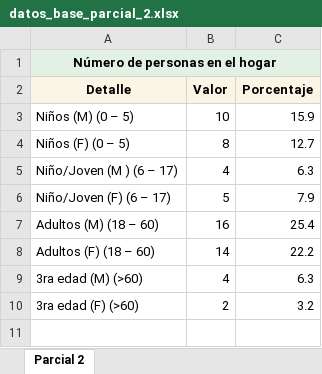
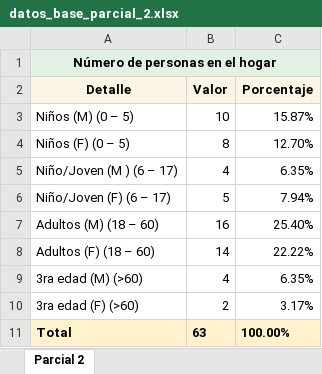
Before and after one commit to WalterMachaca/parcial2_otm106, an Excel workbook: Datos/datos_base_parcial_2.xlsx, sheet Parcial 2, drawn as a sheet; values as stored, in another font and other column widths than the file's, no borders; charts and pictures not drawn; the diff names each change by its address in the sheet, - before the commit and + after, or states it on an @@ line.

Commit message:
Parcial 2 otm106

```diff
--- a/Datos/datos_base_parcial_2.xlsx (sheet Parcial 2)
+++ b/Datos/datos_base_parcial_2.xlsx (sheet Parcial 2)
-C3 (Porcentaje): 15.9
+C3 (Porcentaje): 15.87%
-C4 (Porcentaje): 12.7
+C4 (Porcentaje): 12.70%
-C5 (Porcentaje): 6.3
+C5 (Porcentaje): 6.35%
-C6 (Porcentaje): 7.9
+C6 (Porcentaje): 7.94%
-C7 (Porcentaje): 25.4
+C7 (Porcentaje): 25.40%
-C8 (Porcentaje): 22.2
+C8 (Porcentaje): 22.22%
-C9 (Porcentaje): 6.3
+C9 (Porcentaje): 6.35%
-C10 (Porcentaje): 3.2
+C10 (Porcentaje): 3.17%
+row 11: Total | 63 | 100.00%
```
Also changed, not shown: charts or pictures, Datos/macros.xlsm, 3 other files.
